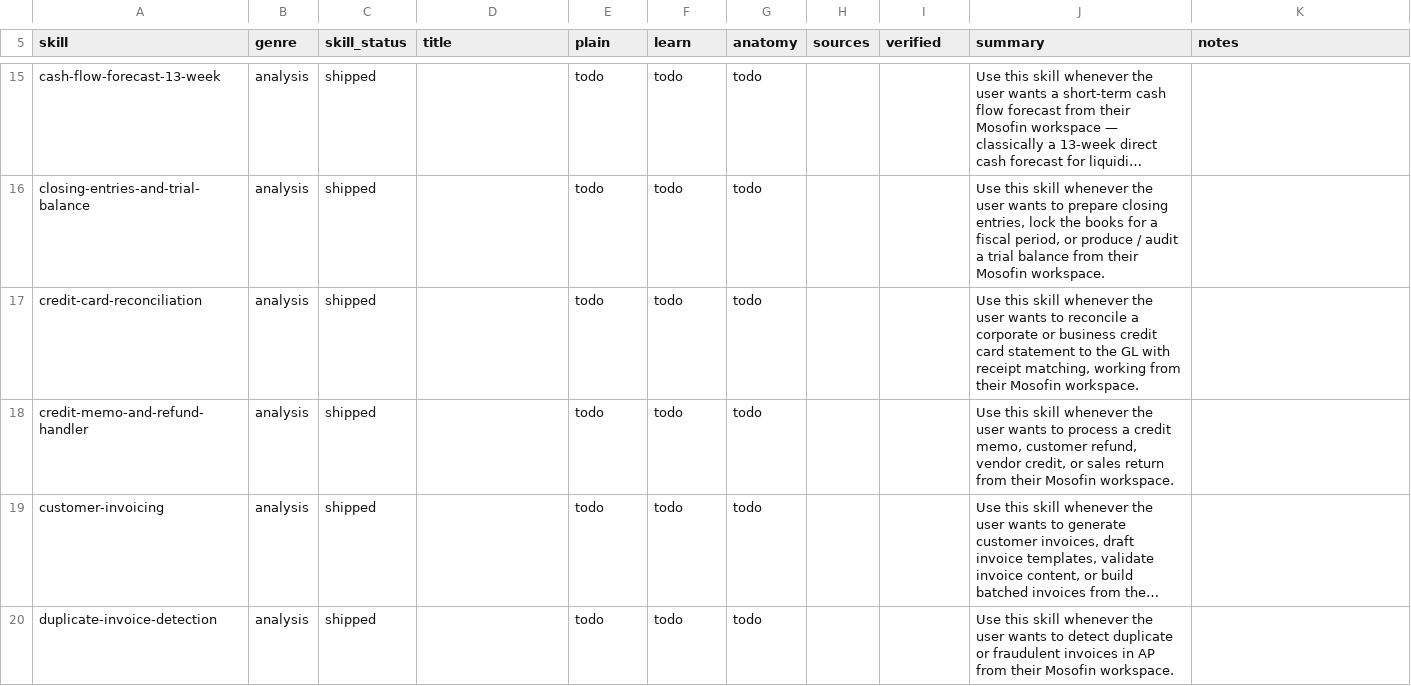
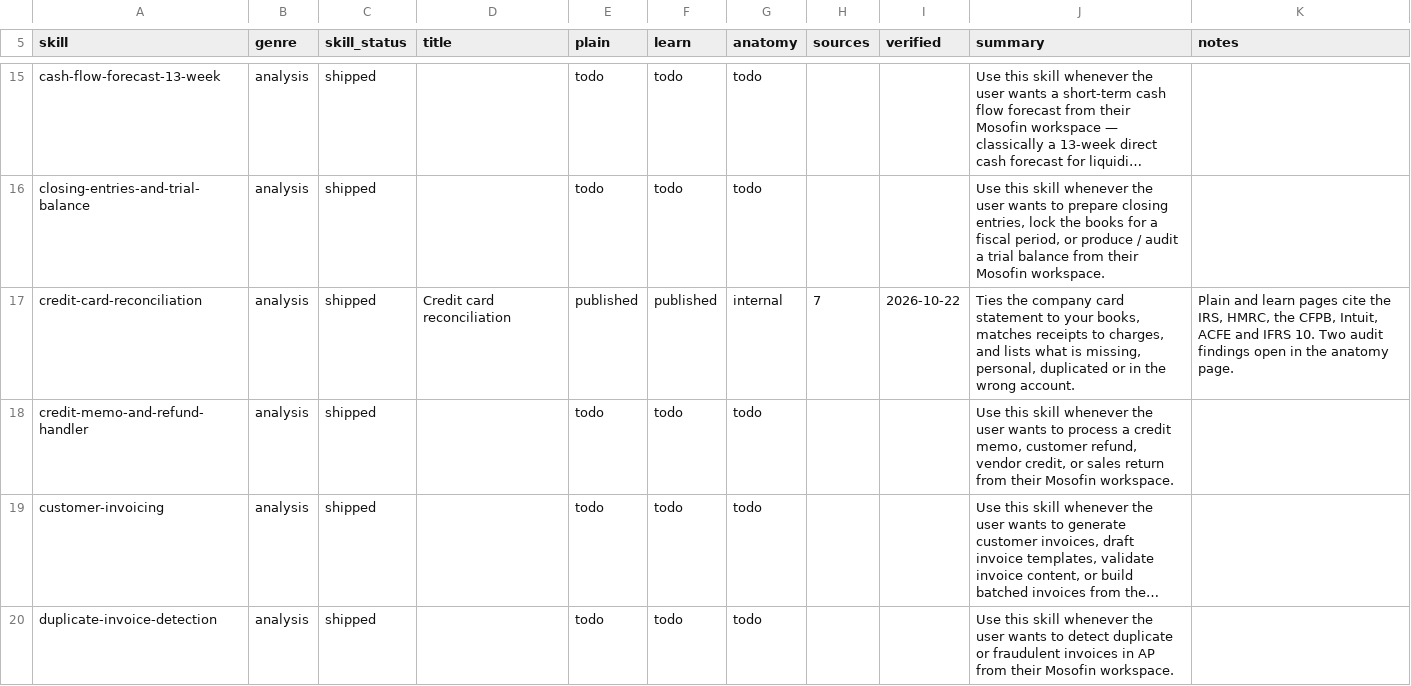
Before and after one commit to MosoFin/mosofin-skill-explainers, a TSV file: tracker.tsv, drawn as a sheet; only a part is shown, gaps mark what is left out; long unchanged cells end in …; the diff names each change by its address in the sheet, - before the commit and + after, or states it on an @@ line.

```diff
--- a/tracker.tsv
+++ b/tracker.tsv
-D17 (title): (empty)
+D17 (title): Credit card reconciliation
-E17 (plain): todo
+E17 (plain): published
-F17 (learn): todo
+F17 (learn): published
-G17 (anatomy): todo
+G17 (anatomy): internal
-H17 (sources): (empty)
+H17 (sources): 7
-I17 (verified): (empty)
+I17 (verified): 2026-10-22
-J17 (summary): Use this skill whenever the user wants to reconcile a corporate or business credit card statement to the GL with receipt matching, working from their Mosofin workspace.
+J17 (summary): Ties the company card statement to your books, matches receipts to charges, and lists what is missing, personal, duplicated or in the wrong account.
-K17 (notes): (empty)
+K17 (notes): Plain and learn pages cite the IRS, HMRC, the CFPB, Intuit, ACFE and IFRS 10. Two audit findings open in the anatomy page.
```
Also changed, not shown: 7 other files.
